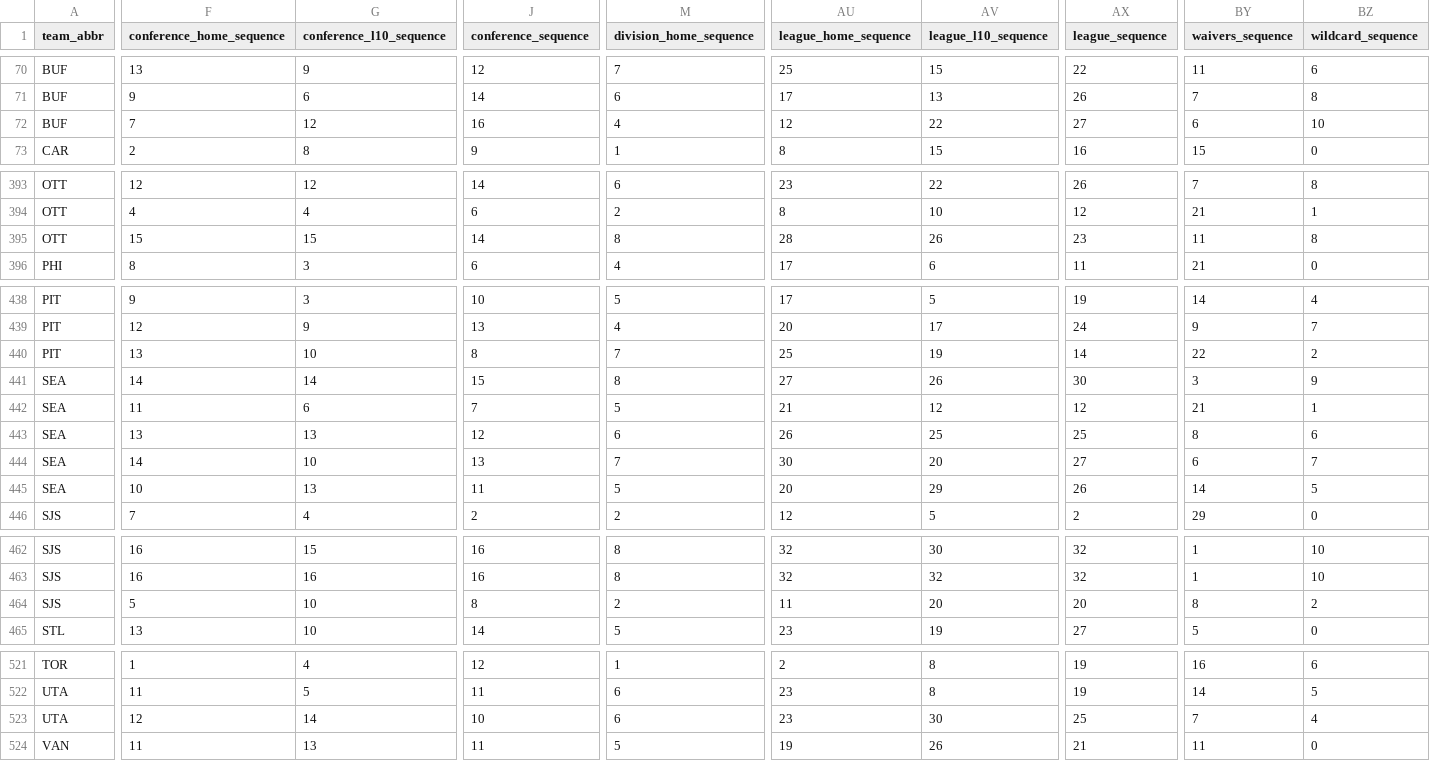
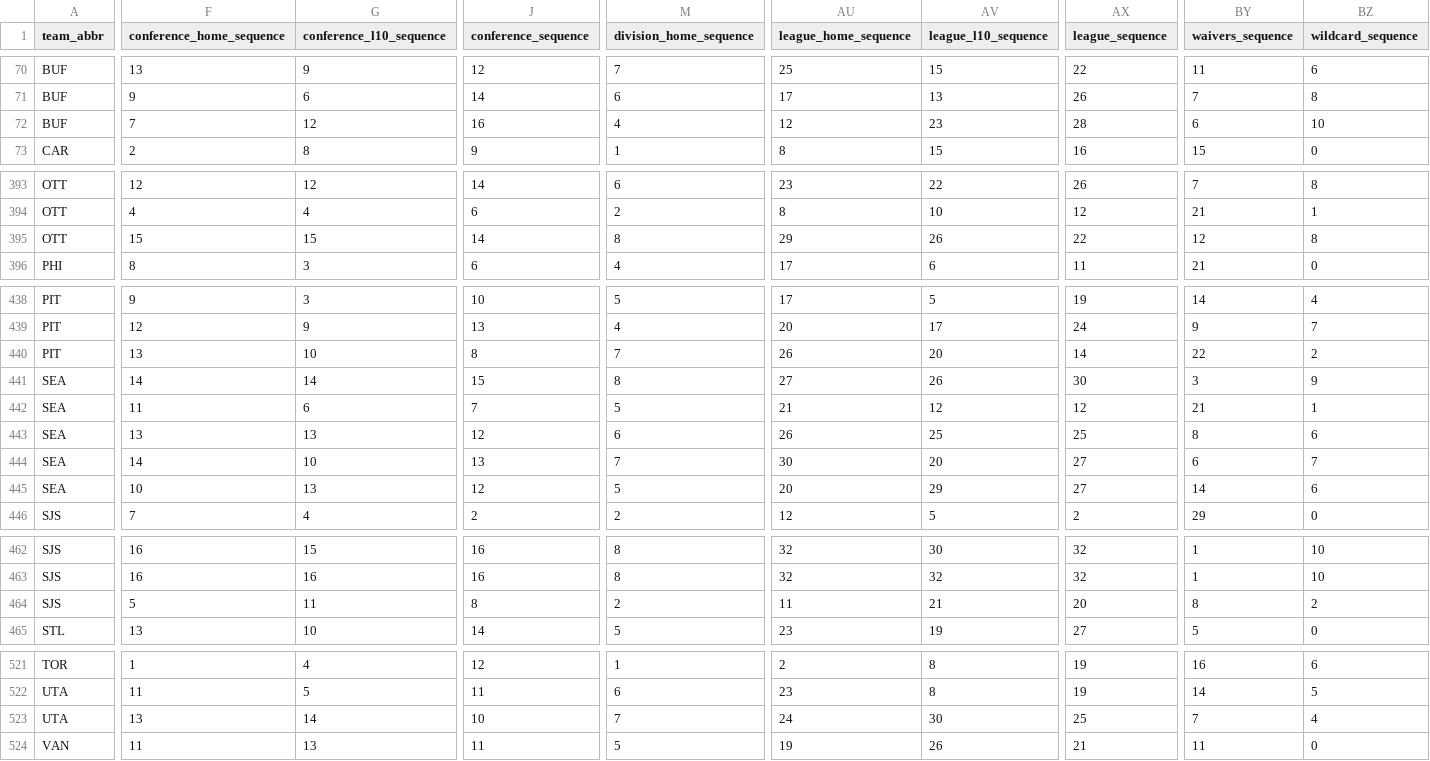
Before and after one commit to WeakSide-Breakout-Analysis/wsba_hockey, a CSV file: src/wsba_hockey/tools/teaminfo/nhl_teaminfo.csv, drawn as a sheet; only a part is shown, gaps mark what is left out; the diff covers the shown part only; the diff names each change by its address in the sheet, - before the commit and + after, or states it on an @@ line.

Commit message:
Added ability to scrape NHL EDGE data

```diff
--- a/src/wsba_hockey/tools/teaminfo/nhl_teaminfo.csv
+++ b/src/wsba_hockey/tools/teaminfo/nhl_teaminfo.csv
-AV72 (league_l10_sequence): 22
+AV72 (league_l10_sequence): 23
-AX72 (league_sequence): 27
+AX72 (league_sequence): 28
-AU395 (league_home_sequence): 28
+AU395 (league_home_sequence): 29
-AX395 (league_sequence): 23
+AX395 (league_sequence): 22
-BY395 (waivers_sequence): 11
+BY395 (waivers_sequence): 12
-AU440 (league_home_sequence): 25
+AU440 (league_home_sequence): 26
-AV440 (league_l10_sequence): 19
+AV440 (league_l10_sequence): 20
-J445 (conference_sequence): 11
+J445 (conference_sequence): 12
-AX445 (league_sequence): 26
+AX445 (league_sequence): 27
-BZ445 (wildcard_sequence): 5
+BZ445 (wildcard_sequence): 6
-G464 (conference_l10_sequence): 10
+G464 (conference_l10_sequence): 11
-AV464 (league_l10_sequence): 20
+AV464 (league_l10_sequence): 21
-F523 (conference_home_sequence): 12
+F523 (conference_home_sequence): 13
-M523 (division_home_sequence): 6
+M523 (division_home_sequence): 7
-AU523 (league_home_sequence): 23
+AU523 (league_home_sequence): 24
```
Also changed, not shown: 76 edited cells elsewhere in this file, 28 other files.
